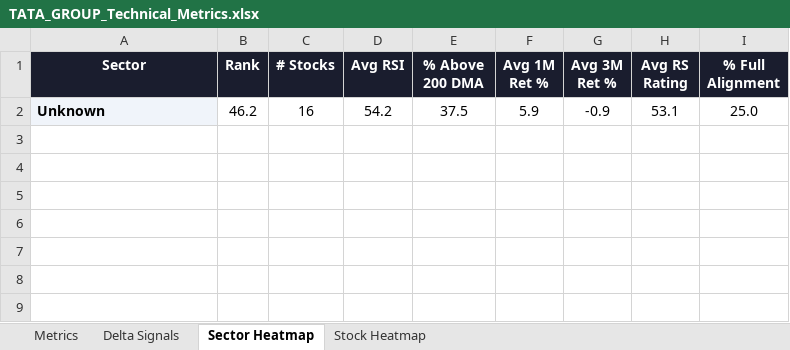
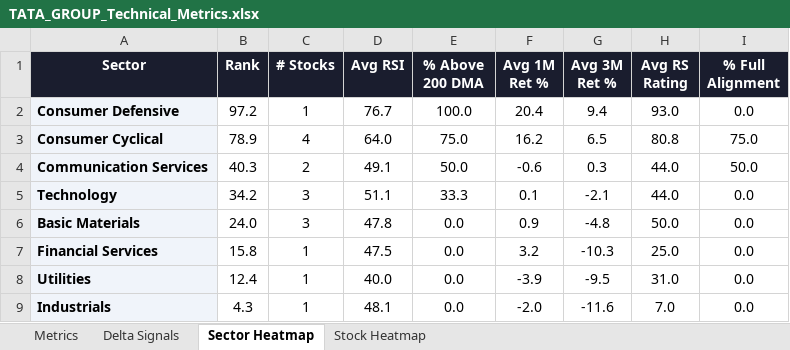
Before and after one commit to RanjitChennai/market-reports, an Excel workbook: TATA_GROUP_Technical_Metrics.xlsx, sheet Sector Heatmap, drawn as a sheet; values as stored, in another font and other column widths than the file's, no borders; conditional formats not drawn; removed rows and columns are numbered as before the commit, all else as after; the diff names each change by its address in the sheet, - before the commit and + after, or states it on an @@ line.

```diff
--- a/TATA_GROUP_Technical_Metrics.xlsx (sheet Sector Heatmap)
+++ b/TATA_GROUP_Technical_Metrics.xlsx (sheet Sector Heatmap)
-row 2: Unknown | 46.2 | 16 | 54.2 | 37.5 | 5.9 | -0.9 | 53.1 | 25.0
+row 2: Consumer Defensive | 97.2 | 1 | 76.7 | 100.0 | 20.4 | 9.4 | 93.0 | 0.0
+row 3: Consumer Cyclical | 78.9 | 4 | 64.0 | 75.0 | 16.2 | 6.5 | 80.8 | 75.0
+row 4: Communication Services | 40.3 | 2 | 49.1 | 50.0 | -0.6 | 0.3 | 44.0 | 50.0
+row 5: Technology | 34.2 | 3 | 51.1 | 33.3 | 0.1 | -2.1 | 44.0 | 0.0
+row 6: Basic Materials | 24.0 | 3 | 47.8 | 0.0 | 0.9 | -4.8 | 50.0 | 0.0
+row 7: Financial Services | 15.8 | 1 | 47.5 | 0.0 | 3.2 | -10.3 | 25.0 | 0.0
+row 8: Utilities | 12.4 | 1 | 40.0 | 0.0 | -3.9 | -9.5 | 31.0 | 0.0
+row 9: Industrials | 4.3 | 1 | 48.1 | 0.0 | -2.0 | -11.6 | 7.0 | 0.0
```
Also changed, not shown: sheet Delta Signals, sheet Metrics, sheet Stock Heatmap.
